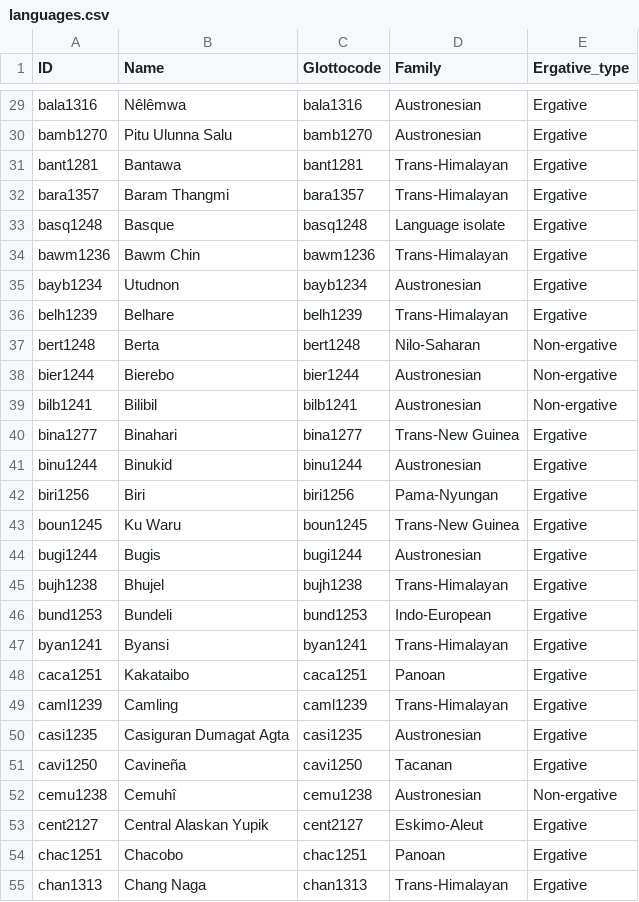
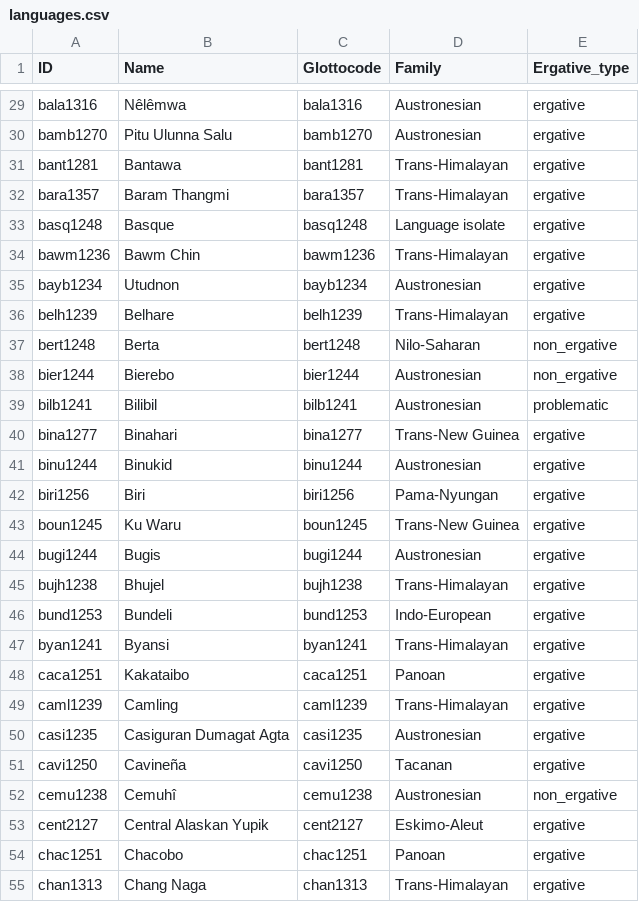
Before and after one commit to rzariquiey/ergon-database, a CSV file: cldf/languages.csv, drawn as a sheet; only a part is shown, gaps mark what is left out; the diff covers the shown part only; the diff names each change by its address in the sheet, - before the commit and + after, or states it on an @@ line.

Commit message:
Add Ergative_type categories: ergative, non_ergative, problematic
- 178 ergative languages
- 13 non-ergative control languages
- 6 problematic languages (require further expert review)

```diff
--- a/cldf/languages.csv
+++ b/cldf/languages.csv
-E29:E36 (Ergative_type): Ergative
+E29:E36 (Ergative_type): ergative
-E37:E38 (Ergative_type): Non-ergative
+E37:E38 (Ergative_type): non_ergative
-E39 (Ergative_type): Non-ergative
+E39 (Ergative_type): problematic
-E40:E51 (Ergative_type): Ergative
+E40:E51 (Ergative_type): ergative
-E52 (Ergative_type): Non-ergative
+E52 (Ergative_type): non_ergative
-E53:E55 (Ergative_type): Ergative
+E53:E55 (Ergative_type): ergative
```
Also changed, not shown: 167 edited cells elsewhere in this file.
